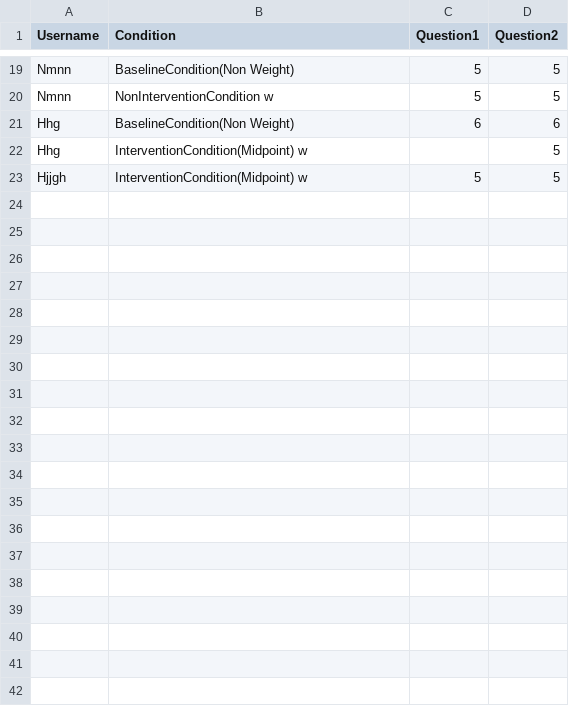
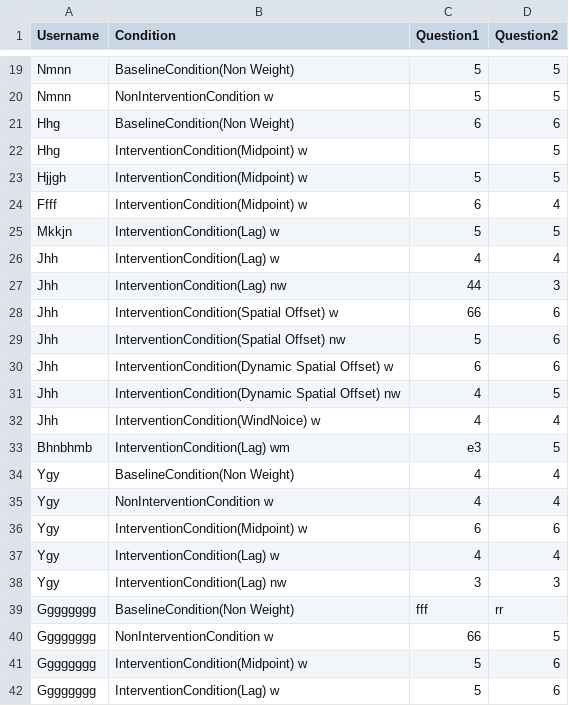
Before and after one commit to rajgaurav2k21/SenseOfAgency-IITKanpur, a CSV file: Assets/CSV/UserData.csv, drawn as a sheet; only a part is shown, gaps mark what is left out; the diff covers the shown part only; the diff names each change by its address in the sheet, - before the commit and + after, or states it on an @@ line.

```diff
--- a/Assets/CSV/UserData.csv
+++ b/Assets/CSV/UserData.csv
+row 24: Ffff | InterventionCondition(Midpoint) w | 6 | 4
+row 25: Mkkjn | InterventionCondition(Lag) w | 5 | 5
+row 26: Jhh | InterventionCondition(Lag) w | 4 | 4
+row 27: Jhh | InterventionCondition(Lag) nw | 44 | 3
+row 28: Jhh | InterventionCondition(Spatial Offset) w | 66 | 6
+row 29: Jhh | InterventionCondition(Spatial Offset) nw | 5 | 6
+row 30: Jhh | InterventionCondition(Dynamic Spatial Offset) w | 6 | 6
+row 31: Jhh | InterventionCondition(Dynamic Spatial Offset) nw | 4 | 5
+row 32: Jhh | InterventionCondition(WindNoice) w | 4 | 4
+row 33: Bhnbhmb | InterventionCondition(Lag) wm | e3 | 5
+row 34: Ygy | BaselineCondition(Non Weight) | 4 | 4
+row 35: Ygy | NonInterventionCondition w | 4 | 4
+row 36: Ygy | InterventionCondition(Midpoint) w | 6 | 6
+row 37: Ygy | InterventionCondition(Lag) w | 4 | 4
+row 38: Ygy | InterventionCondition(Lag) nw | 3 | 3
+row 39: Gggggggg | BaselineCondition(Non Weight) | fff | rr
+row 40: Gggggggg | NonInterventionCondition w | 66 | 5
+row 41: Gggggggg | InterventionCondition(Midpoint) w | 5 | 6
+row 42: Gggggggg | InterventionCondition(Lag) w | 5 | 6
```
Also changed, not shown: 23 added rows elsewhere in this file, 6 other files.
